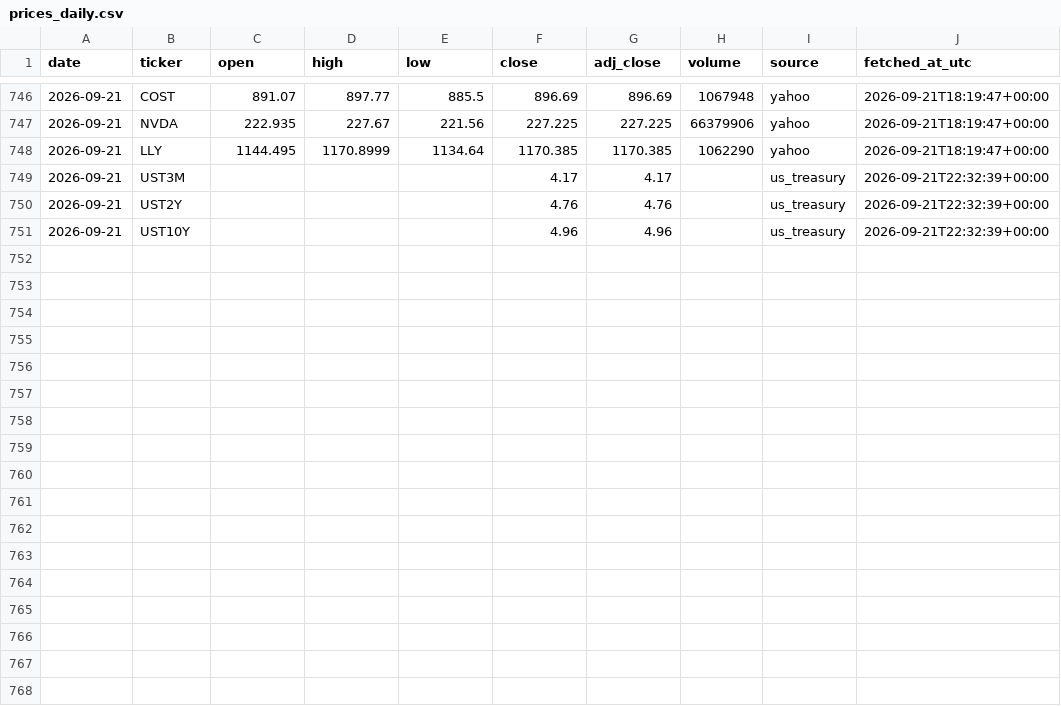
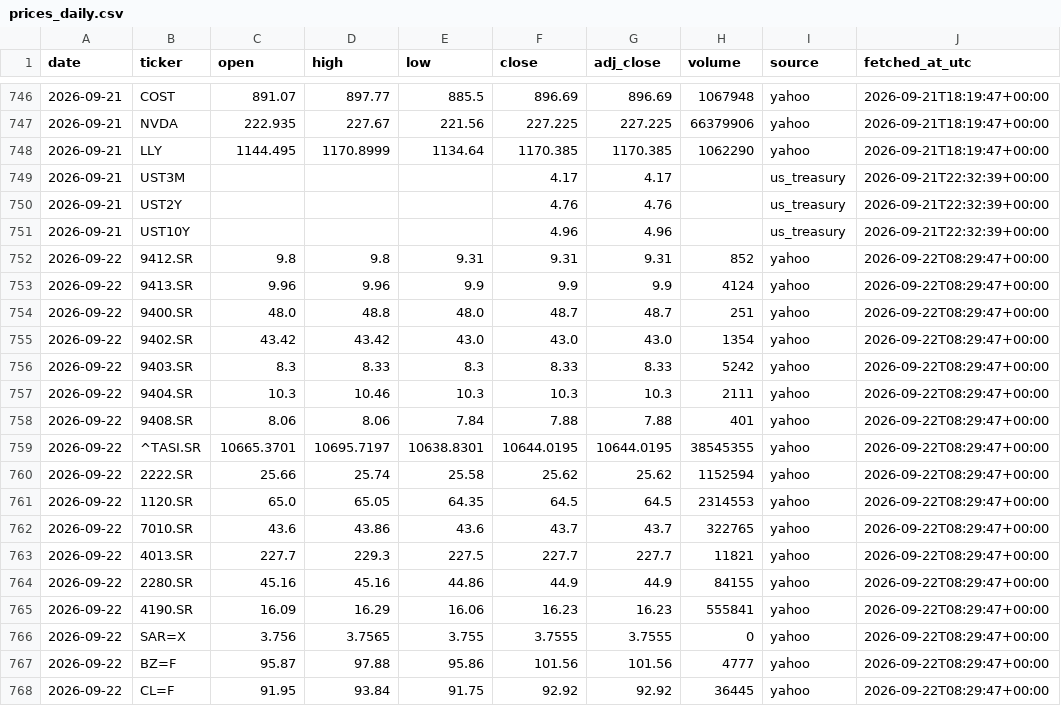
Before and after one commit to 88Fares/sentinel, a CSV file: data/prices_daily.csv, drawn as a sheet; only a part is shown, gaps mark what is left out; the diff names each change by its address in the sheet, - before the commit and + after, or states it on an @@ line.

```diff
--- a/data/prices_daily.csv
+++ b/data/prices_daily.csv
+row 752: 2026-09-22 | 9412.SR | 9.8 | 9.8 | 9.31 | 9.31 | 9.31 | 852 | yahoo | 2026-09-22T08:29:47+00:00
+row 753: 2026-09-22 | 9413.SR | 9.96 | 9.96 | 9.9 | 9.9 | 9.9 | 4124 | yahoo | 2026-09-22T08:29:47+00:00
+row 754: 2026-09-22 | 9400.SR | 48.0 | 48.8 | 48.0 | 48.7 | 48.7 | 251 | yahoo | 2026-09-22T08:29:47+00:00
+row 755: 2026-09-22 | 9402.SR | 43.42 | 43.42 | 43.0 | 43.0 | 43.0 | 1354 | yahoo | 2026-09-22T08:29:47+00:00
+row 756: 2026-09-22 | 9403.SR | 8.3 | 8.33 | 8.3 | 8.33 | 8.33 | 5242 | yahoo | 2026-09-22T08:29:47+00:00
+row 757: 2026-09-22 | 9404.SR | 10.3 | 10.46 | 10.3 | 10.3 | 10.3 | 2111 | yahoo | 2026-09-22T08:29:47+00:00
+row 758: 2026-09-22 | 9408.SR | 8.06 | 8.06 | 7.84 | 7.88 | 7.88 | 401 | yahoo | 2026-09-22T08:29:47+00:00
+row 759: 2026-09-22 | ^TASI.SR | 10665.3701 | 10695.7197 | 10638.8301 | 10644.0195 | 10644.0195 | 38545355 | yahoo | 2026-09-22T08:29:47+00:00
+row 760: 2026-09-22 | 2222.SR | 25.66 | 25.74 | 25.58 | 25.62 | 25.62 | 1152594 | yahoo | 2026-09-22T08:29:47+00:00
+row 761: 2026-09-22 | 1120.SR | 65.0 | 65.05 | 64.35 | 64.5 | 64.5 | 2314553 | yahoo | 2026-09-22T08:29:47+00:00
+row 762: 2026-09-22 | 7010.SR | 43.6 | 43.86 | 43.6 | 43.7 | 43.7 | 322765 | yahoo | 2026-09-22T08:29:47+00:00
+row 763: 2026-09-22 | 4013.SR | 227.7 | 229.3 | 227.5 | 227.7 | 227.7 | 11821 | yahoo | 2026-09-22T08:29:47+00:00
+row 764: 2026-09-22 | 2280.SR | 45.16 | 45.16 | 44.86 | 44.9 | 44.9 | 84155 | yahoo | 2026-09-22T08:29:47+00:00
+row 765: 2026-09-22 | 4190.SR | 16.09 | 16.29 | 16.06 | 16.23 | 16.23 | 555841 | yahoo | 2026-09-22T08:29:47+00:00
+row 766: 2026-09-22 | SAR=X | 3.756 | 3.7565 | 3.755 | 3.7555 | 3.7555 | 0 | yahoo | 2026-09-22T08:29:47+00:00
+row 767: 2026-09-22 | BZ=F | 95.87 | 97.88 | 95.86 | 101.56 | 101.56 | 4777 | yahoo | 2026-09-22T08:29:47+00:00
+row 768: 2026-09-22 | CL=F | 91.95 | 93.84 | 91.75 | 92.92 | 92.92 | 36445 | yahoo | 2026-09-22T08:29:47+00:00
```
Also changed, not shown: data/fetch_log.csv, 3 other files.
